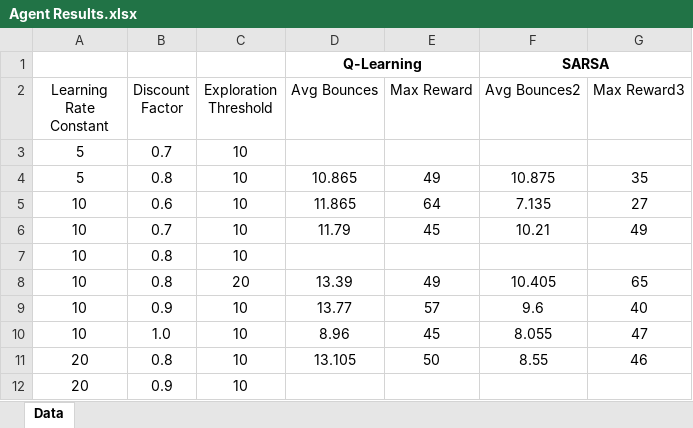
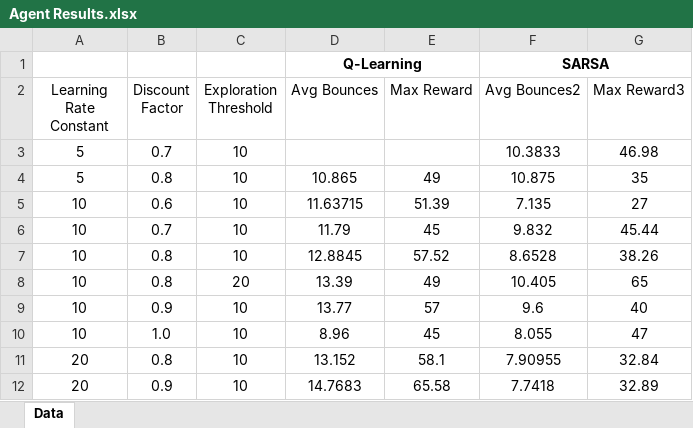
Before and after one commit to szymkosz/AILIENS, an Excel workbook: MP4_Reinforcement_Learning/Agents/Training_Data/Agent Results.xlsx, sheet Data, drawn as a sheet; values as stored, in another font and other column widths than the file's, no borders; table styles not drawn; the diff names each change by its address in the sheet, - before the commit and + after, or states it on an @@ line.

Commit message:
Added training data, graphs, and updated Agest Results spreadsheet

```diff
--- a/MP4_Reinforcement_Learning/Agents/Training_Data/Agent Results.xlsx (sheet Data)
+++ b/MP4_Reinforcement_Learning/Agents/Training_Data/Agent Results.xlsx (sheet Data)
-F3 (Avg Bounces2): (empty)
+F3 (Avg Bounces2): 10.3833
-G3 (Max Reward3): (empty)
+G3 (Max Reward3): 46.98
-D5 (Avg Bounces): 11.865
+D5 (Avg Bounces): 11.63715
-E5 (Max Reward): 64
+E5 (Max Reward): 51.39
-F6 (Avg Bounces2): 10.21
+F6 (Avg Bounces2): 9.832
-G6 (Max Reward3): 49
+G6 (Max Reward3): 45.44
-D7 (Avg Bounces): (empty)
+D7 (Avg Bounces): 12.8845
-E7 (Max Reward): (empty)
+E7 (Max Reward): 57.52
-F7 (Avg Bounces2): (empty)
+F7 (Avg Bounces2): 8.6528
-G7 (Max Reward3): (empty)
+G7 (Max Reward3): 38.26
-D11 (Avg Bounces): 13.105
+D11 (Avg Bounces): 13.152
-E11 (Max Reward): 50
+E11 (Max Reward): 58.1
-F11 (Avg Bounces2): 8.55
+F11 (Avg Bounces2): 7.90955
-G11 (Max Reward3): 46
+G11 (Max Reward3): 32.84
-D12 (Avg Bounces): (empty)
+D12 (Avg Bounces): 14.7683
-E12 (Max Reward): (empty)
+E12 (Max Reward): 65.58
-F12 (Avg Bounces2): (empty)
+F12 (Avg Bounces2): 7.7418
-G12 (Max Reward3): (empty)
+G12 (Max Reward3): 32.89
```
Also changed, not shown: 5 other files.
